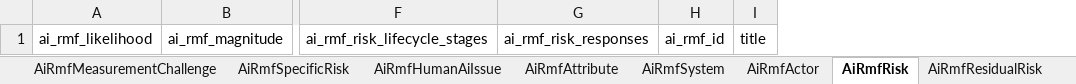
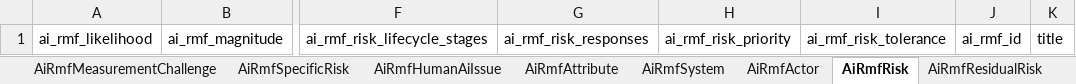
Before and after one commit to lmodel/nist-ai-100-1, an Excel workbook: project/excel/nist_ai_100_1.xlsx, sheet AiRmfRisk, drawn as a sheet; only a part is shown, gaps mark what is left out; values as stored, in another font and other column widths than the file's, no borders; the diff names each change by its address in the sheet, - before the commit and + after, or states it on an @@ line.

```diff
--- a/project/excel/nist_ai_100_1.xlsx (sheet AiRmfRisk)
+++ b/project/excel/nist_ai_100_1.xlsx (sheet AiRmfRisk)
+column H, row 1: ai_rmf_risk_priority
+column I, row 1: ai_rmf_risk_tolerance
```
Also changed, not shown: sheet AiRmfSystem, sheet AiRmfResidualRisk, 20 other files.
